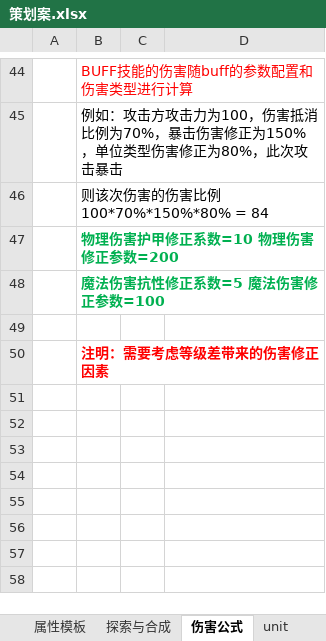
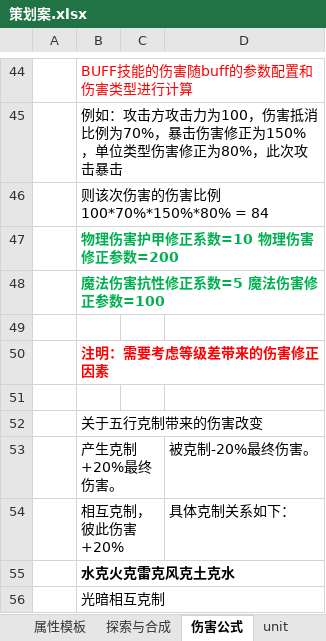
Before and after one commit to xiaoqiupsc/111, an Excel workbook: 策划案.xlsx, sheet 伤害公式, drawn as a sheet; only a part is shown, gaps mark what is left out; values as stored, in another font and other column widths than the file's, no borders; the diff names each change by its address in the sheet, - before the commit and + after, or states it on an @@ line.

```diff
--- a/策划案.xlsx (sheet 伤害公式)
+++ b/策划案.xlsx (sheet 伤害公式)
+row 51: (empty)
+row 52:  | 关于五行克制带来的伤害改变
+row 53:  | 产生克制+20%最终伤害。 |  | 被克制-20%最终伤害。
+row 54:  | 相互克制，彼此伤害+20% |  | 具体克制关系如下：
+row 55:  | 水克火克雷克风克土克水
+row 56:  | 光暗相互克制
```
Also changed, not shown: sheet 配表参数说明, sheet 战斗基础逻辑, sheet 属性模板, sheet unit, formulas that keep their value.
